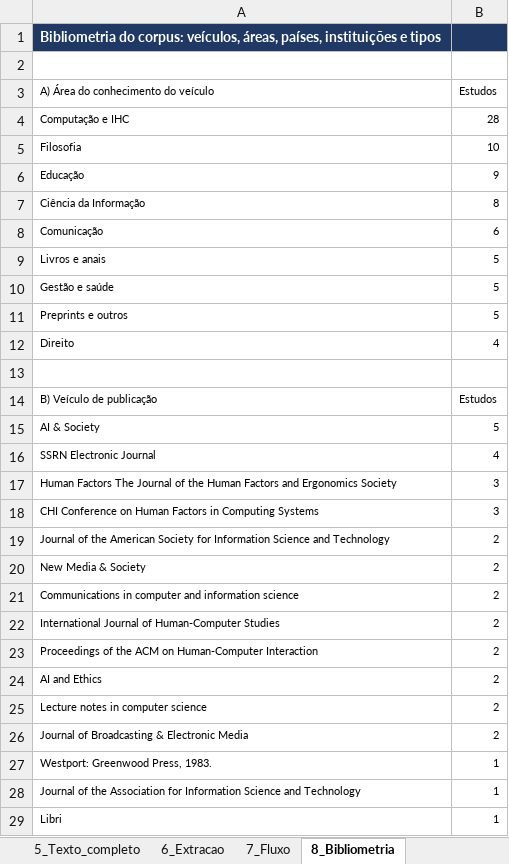
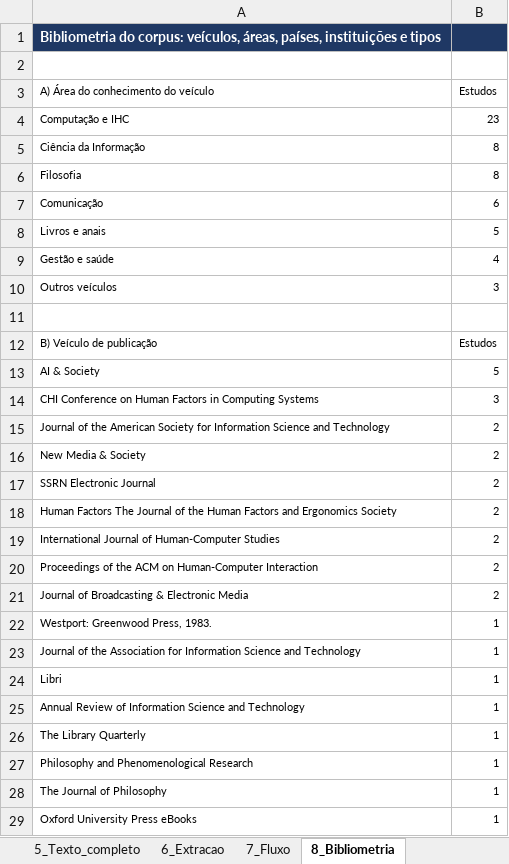
Before and after one commit to brenohferreira/autoridade-sintetica, an Excel workbook: dados/04_planilha/Planilha_auditavel_revisao.xlsx, sheet 8_Bibliometria, drawn as a sheet; only a part is shown; the shorter side is filled out with more unchanged rows; values as stored, in another font and other column widths than the file's, no borders; removed rows and columns are numbered as before the commit, all else as after; the diff covers the shown part only; the diff names each change by its address in the sheet, - before the commit and + after, or states it on an @@ line.

Commit message:
Consolida o depósito no recorte de autoridade sintética e explicabilidade (v2.0.0)
Fluxo recalculado: 2.658 identificados, 372 duplicatas, 2.286 triados, 57 estudos.
Web of Science com sete consultas (1.407 registros). Protocolo, planilha, figuras,
matriz de extração e bibliometria refeitos.

```diff
--- a/dados/04_planilha/Planilha_auditavel_revisao.xlsx (sheet 8_Bibliometria)
+++ b/dados/04_planilha/Planilha_auditavel_revisao.xlsx (sheet 8_Bibliometria)
-B4 (Estudos): 28
+B4 (Estudos): 23
-row 5: Filosofia | 10
-row 6: Educação | 9
+row 6: Filosofia | 8
-B9 (Estudos): 5
+B9 (Estudos): 4
-row 11: Preprints e outros | 5
-row 12: Direito | 4
+row 10: Outros veículos | 3
-row 16: SSRN Electronic Journal | 4
-row 17: Human Factors The Journal of the Human Factors and Ergonomics Society | 3
+row 17: SSRN Electronic Journal | 2
-A18: Communications in computer and information science
+A18: Human Factors The Journal of the Human Factors and Ergonomics Society
-row 24: AI and Ethics | 2
-row 25: Lecture notes in computer science | 2
```
Also changed, not shown: 11 added rows, 16 removed rows and 11 edited cells elsewhere in this sheet, sheet 4b_Triagem_WoS, sheet 4_Triagem, sheet 6_Extracao, sheet 5_Texto_completo, sheet 7_Fluxo, sheet 3b_Buscas_WoS, 1 more sheet, 33 other files.
